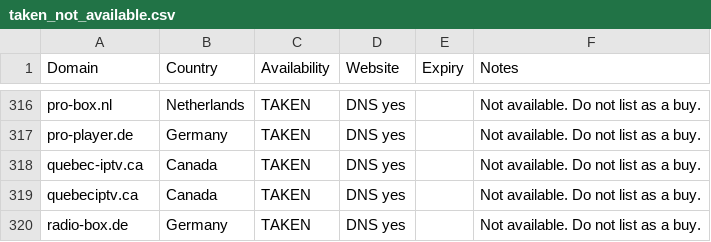
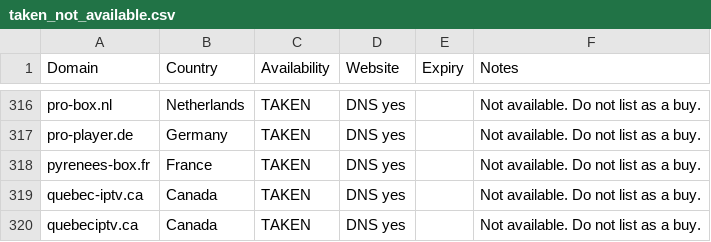
Before and after one commit to CryptoNews24/edit, a CSV file: research/iptv-seo/taken_not_available.csv, drawn as a sheet; only a part is shown, gaps mark what is left out; the shorter side is filled out with more unchanged rows.

```diff
--- a/research/iptv-seo/taken_not_available.csv
+++ b/research/iptv-seo/taken_not_available.csv
@@ -317,2 +317,3 @@ pro-box.nl,Netherlands,TAKEN,DNS yes,,Not available. Do not list as a buy.
 pro-player.de,Germany,TAKEN,DNS yes,,Not available. Do not list as a buy.
+pyrenees-box.fr,France,TAKEN,DNS yes,,Not available. Do not list as a buy.
 quebec-iptv.ca,Canada,TAKEN,DNS yes,,Not available. Do not list as a buy.
```
Also changed, not shown: research/iptv-seo/canva/iptv-domains-canva-import.csv, 8 other files.
